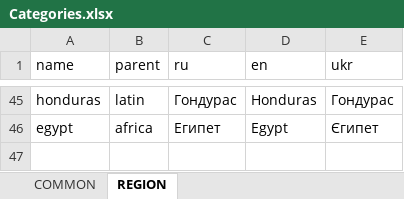
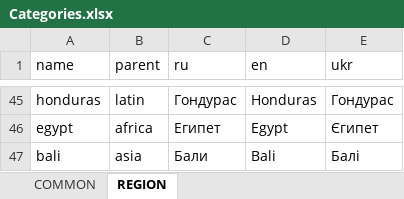
Before and after one commit to news-aggregator-bot/service, an Excel workbook: na-service/src/main/resources/data/category/Categories.xlsx, sheet REGION, drawn as a sheet; only a part is shown, gaps mark what is left out; values as stored, in another font and other column widths than the file's, no borders; charts and pictures not drawn; the diff names each change by its address in the sheet, - before the commit and + after, or states it on an @@ line.

Commit message:
added news note notification entity added Bali category added coconut news dropped notify-queue

```diff
--- a/na-service/src/main/resources/data/category/Categories.xlsx (sheet REGION)
+++ b/na-service/src/main/resources/data/category/Categories.xlsx (sheet REGION)
+row 47: bali | asia | Бали | Bali | Балі
```
Also changed, not shown: sheet COMMON, 43 other files.
